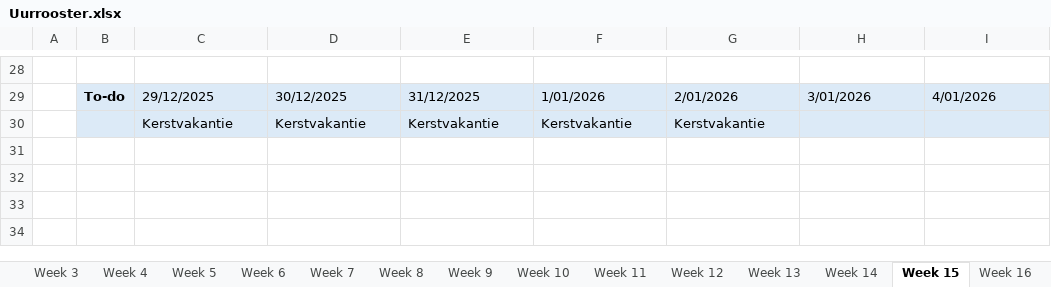
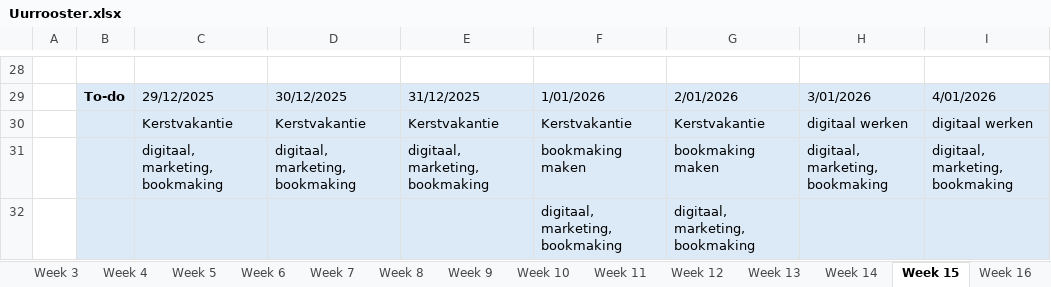
Before and after one commit to ninjahisser/LUCA-3, an Excel workbook: Uurrooster.xlsx, sheet Week 15, drawn as a sheet; only a part is shown, gaps mark what is left out; values as stored, in another font and other column widths than the file's, no borders; conditional formats not drawn; the diff names each change by its address in the sheet, - before the commit and + after, or states it on an @@ line.

```diff
--- a/Uurrooster.xlsx (sheet Week 15)
+++ b/Uurrooster.xlsx (sheet Week 15)
-H30: (empty)
+H30: digitaal werken
-I30: (empty)
+I30: digitaal werken
+row 31:  |  | digitaal, marketing, bookmaking | digitaal, marketing, bookmaking | digitaal, marketing, bookmaking | bookmaking maken | bookmaking maken | digitaal, marketing, bookmaking | digitaal, marketing, bookmaking
+row 32:  |  |  |  |  | digitaal, marketing, bookmaking | digitaal, marketing, bookmaking
```
Also changed, not shown: sheet Week 16, sheet Week 23, 3 other files.
